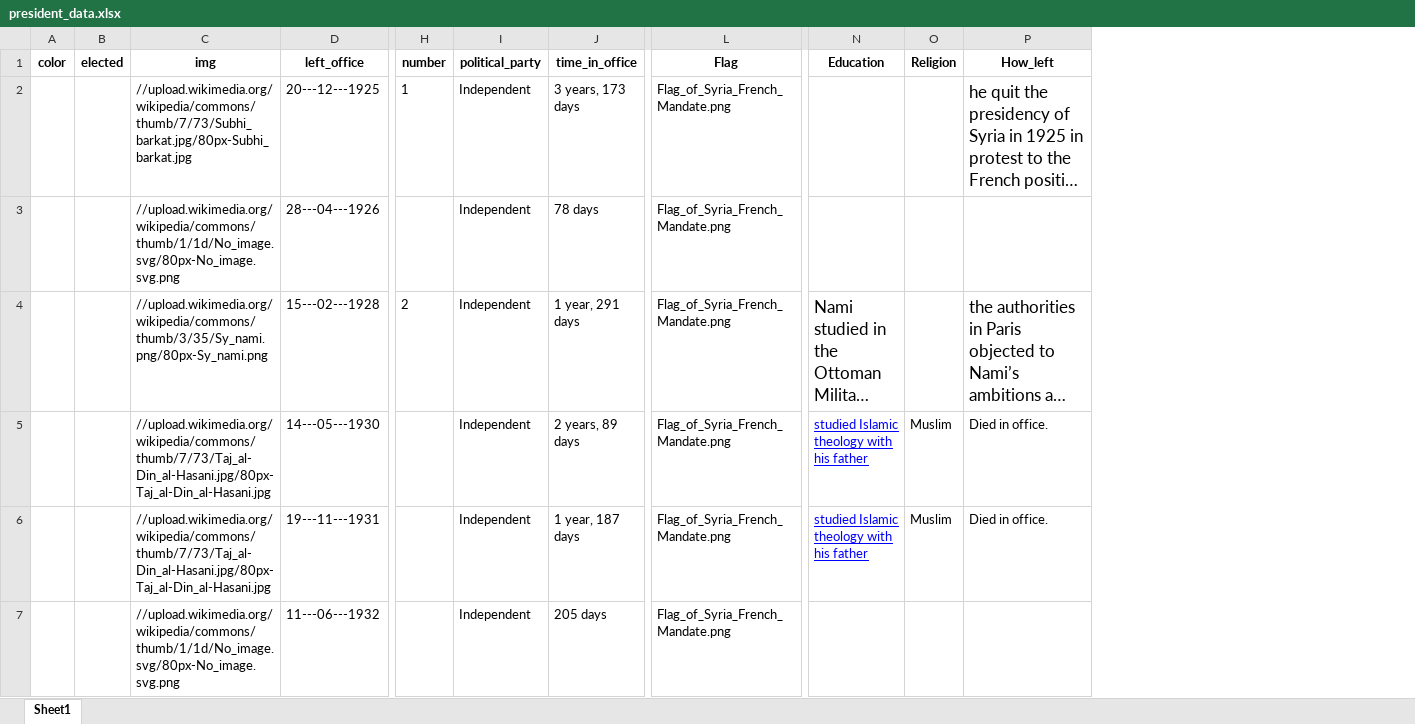
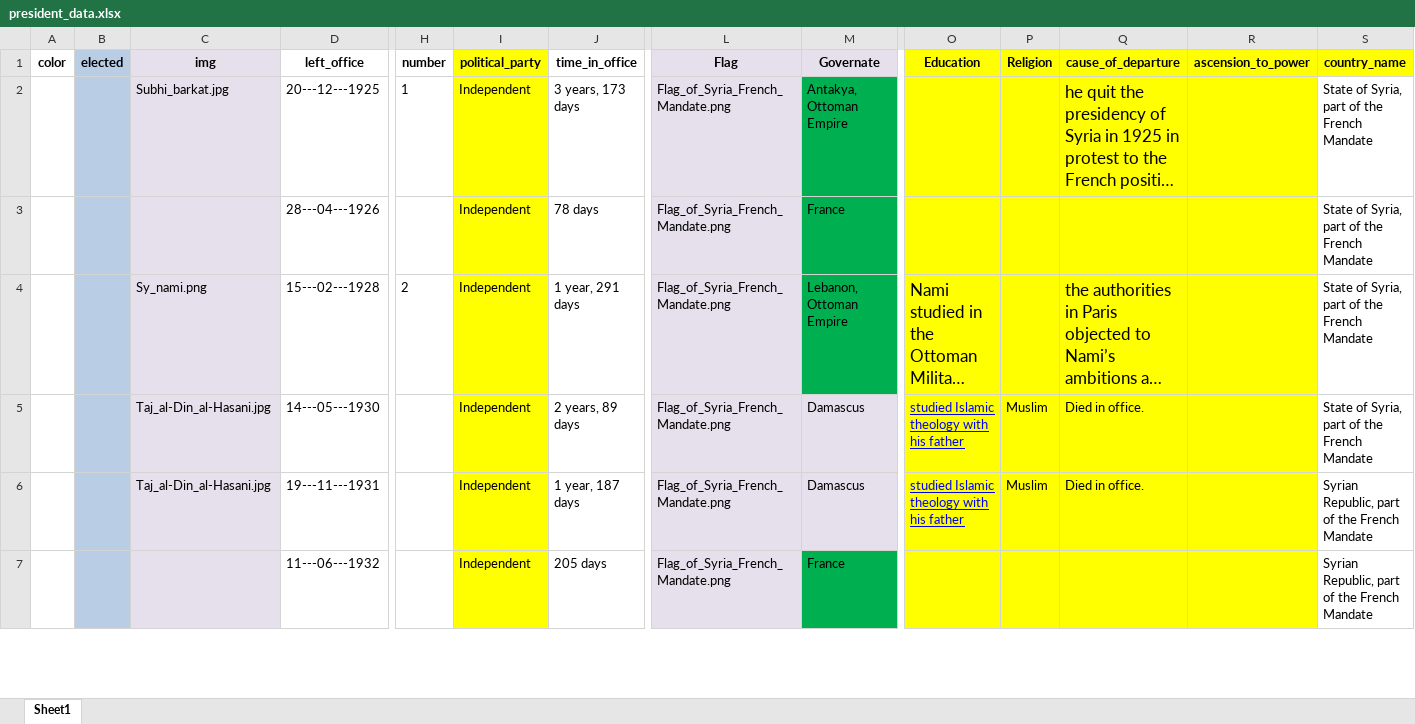
Before and after one commit to WaydeHerman/SPresidentDashboard, an Excel workbook: president_data.xlsx, sheet Sheet1, drawn as a sheet; only a part is shown, gaps mark what is left out; long unchanged cells end in …; values as stored, in another font and other column widths than the file's, no borders; addresses are those after the commit; the diff covers the shown part only; the diff names each change by its address in the sheet, - before the commit and + after, or states it on an @@ line.

```diff
--- a/president_data.xlsx (sheet Sheet1)
+++ b/president_data.xlsx (sheet Sheet1)
+column M (Governate), rows 2-7: Antakya, Ottoman Empire | France | Lebanon, Ottoman Empire | Damascus | Damascus | France
+column R (ascension_to_power), empty
+column S (country_name), rows 2-7: State of Syria, part of the French Mandate | State of Syria, part of the French Mandate | State of Syria, part of the French Mandate | State of Syria, part of the French Mandate | Syrian Republic, part of the French Mandate | Syrian Republic, part of the French Mandate
-B1:B7 fill: none
+B1:B7 fill: #B9CDE5
-C1:C7 fill: none
+C1:C7 fill: #E6E0EC
-I1:I7 fill: none
+I1:I7 fill: #FFFF00
-L1:L7 fill: none
+L1:L7 fill: #E6E0EC
-O1:Q7 fill: none
+O1:Q7 fill: #FFFF00
-Q1: How_left
+Q1: cause_of_departure
-C2 (img): //upload.wikimedia.org/wikipedia/commons/thumb/7/73/Subhi_barkat.jpg/80px-Subhi_barkat.jpg
+C2 (img): Subhi_barkat.jpg
-C3 (img): //upload.wikimedia.org/wikipedia/commons/thumb/1/1d/No_image.svg/80px-No_image.svg.png
+C3 (img): (empty)
-C4 (img): //upload.wikimedia.org/wikipedia/commons/thumb/3/35/Sy_nami.png/80px-Sy_nami.png
+C4 (img): Sy_nami.png
-C5:C6 (img): //upload.wikimedia.org/wikipedia/commons/thumb/7/73/Taj_al-Din_al-Hasani.jpg/80px-Taj_al-Din_al-Hasani.jpg
+C5:C6 (img): Taj_al-Din_al-Hasani.jpg
-C7 (img): //upload.wikimedia.org/wikipedia/commons/thumb/1/1d/No_image.svg/80px-No_image.svg.png
+C7 (img): (empty)
```
Also changed, not shown: 33 edited cells and cell formats elsewhere in this sheet, 35 other files.
